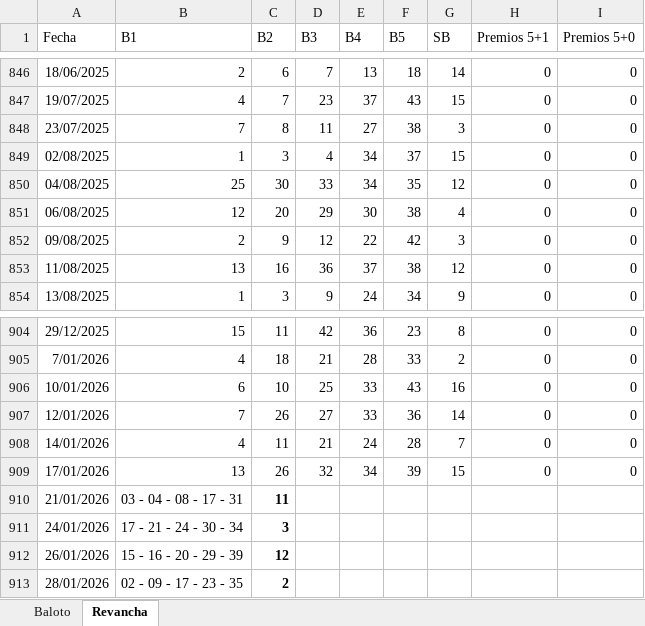
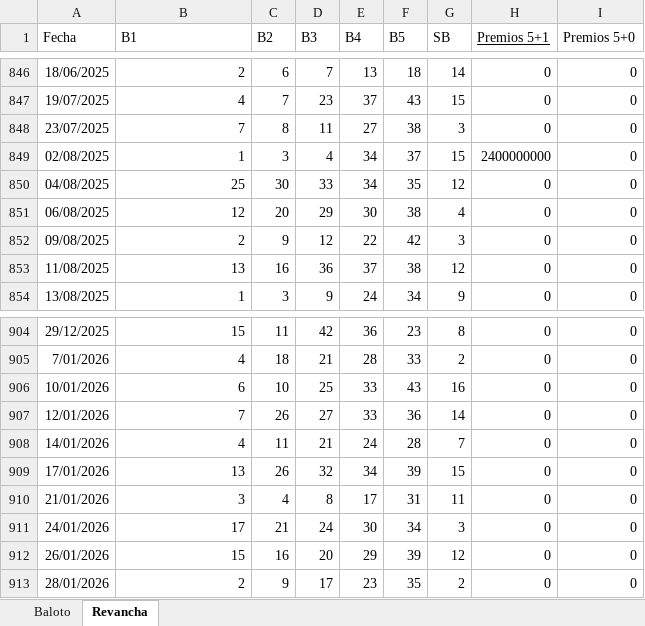
Before and after one commit to FIGARO79/GanaBaloto, an Excel workbook: baloto.xlsx, sheet Revancha, drawn as a sheet; only a part is shown, gaps mark what is left out; values as stored, in another font and other column widths than the file's, no borders; charts and pictures and table styles not drawn; the diff covers the shown part only; the diff names each change by its address in the sheet, - before the commit and + after, or states it on an @@ line.

```diff
--- a/baloto.xlsx (sheet Revancha)
+++ b/baloto.xlsx (sheet Revancha)
-H1 underline: off
+H1 underline: on
-H849 (Premios 5+1): 0
+H849 (Premios 5+1): 2400000000
-B910 (B1): 03 - 04 - 08 - 17 - 31
+B910 (B1): 3
-C910 (B2): 11
+C910 (B2): 4
-C910:C913 bold: on
+C910:C913 bold: off
-D910 (B3): (empty)
+D910 (B3): 8
-E910 (B4): (empty)
+E910 (B4): 17
-F910 (B5): (empty)
+F910 (B5): 31
-G910 (SB): (empty)
+G910 (SB): 11
-H910:H913 (Premios 5+1): (empty)
+H910:H913 (Premios 5+1): 0
-I910:I913 (Premios 5+0): (empty)
+I910:I913 (Premios 5+0): 0
-B911 (B1): 17 - 21 - 24 - 30 - 34
+B911 (B1): 17
-C911 (B2): 3
+C911 (B2): 21
-D911 (B3): (empty)
+D911 (B3): 24
-E911 (B4): (empty)
+E911 (B4): 30
-F911 (B5): (empty)
+F911 (B5): 34
-G911 (SB): (empty)
+G911 (SB): 3
-B912 (B1): 15 - 16 - 20 - 29 - 39
+B912 (B1): 15
-C912 (B2): 12
+C912 (B2): 16
-D912 (B3): (empty)
+D912 (B3): 20
-E912 (B4): (empty)
+E912 (B4): 29
-F912 (B5): (empty)
+F912 (B5): 39
-G912 (SB): (empty)
+G912 (SB): 12
-B913 (B1): 02 - 09 - 17 - 23 - 35
+B913 (B1): 2
-C913 (B2): 2
+C913 (B2): 9
-D913 (B3): (empty)
+D913 (B3): 17
-E913 (B4): (empty)
+E913 (B4): 23
-F913 (B5): (empty)
+F913 (B5): 35
-G913 (SB): (empty)
+G913 (SB): 2
```
Also changed, not shown: 18 added rows, 1 removed row, 56 edited cells and cell formats elsewhere in this sheet, sheet Baloto, charts or pictures, 3 other files.
